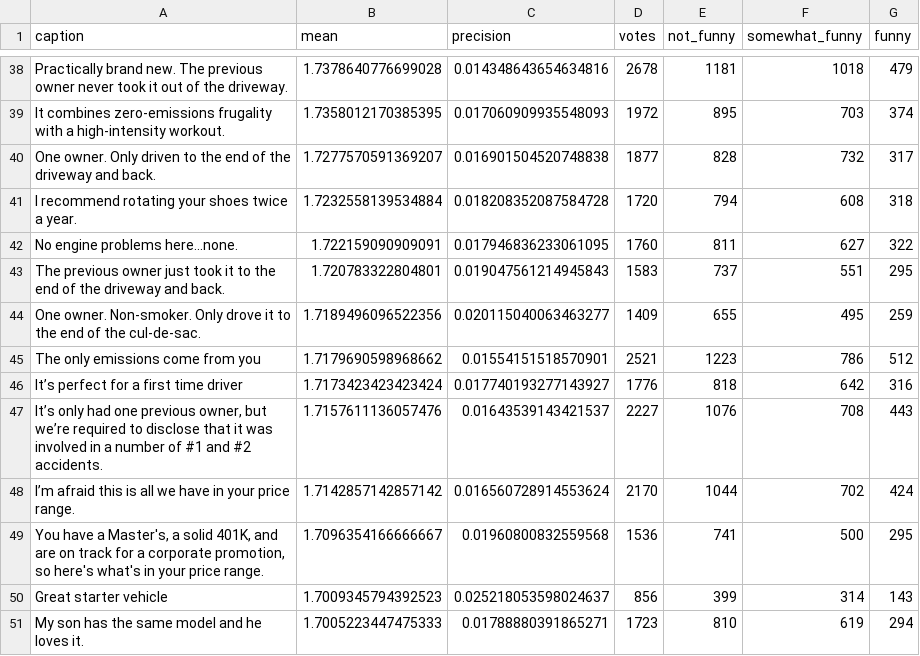
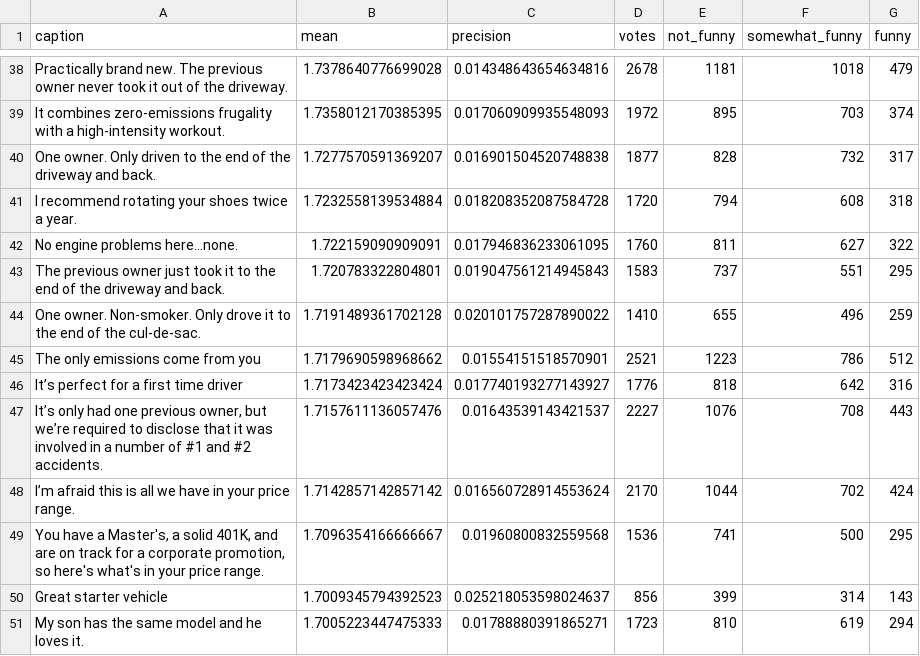
Before and after one commit to nextml/caption-contest-data, a CSV file: summaries/803.csv, drawn as a sheet; only a part is shown, gaps mark what is left out; the diff covers the shown part only.

```diff
--- a/summaries/803.csv
+++ b/summaries/803.csv
@@ -44,3 +44,3 @@ No engine problems here...none.,1.722159090909091,0.017946836233061095,1760,811,
 The previous owner just took it to the end of the driveway and back.,1.720783322804801,0.019047561214945843,1583,737,551,295
-One owner. Non-smoker. Only drove it to the end of the cul-de-sac.,1.7189496096522356,0.020115040063463277,1409,655,495,259
+One owner. Non-smoker. Only drove it to the end of the cul-de-sac.,1.7191489361702128,0.020101757287890022,1410,655,496,259
 The only emissions come from you,1.7179690598968662,0.01554151518570901,2521,1223,786,512
```
Also changed, not shown: 2 added rows, 2 removed rows and 16 edited cells elsewhere in this file, summaries/804.csv, 2 other files.
